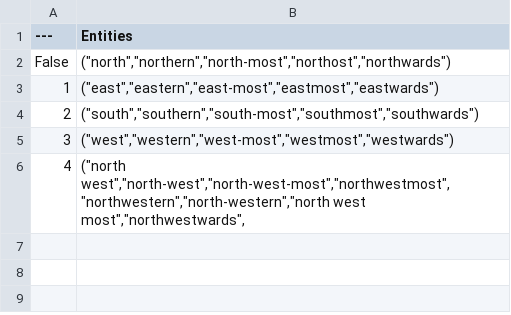
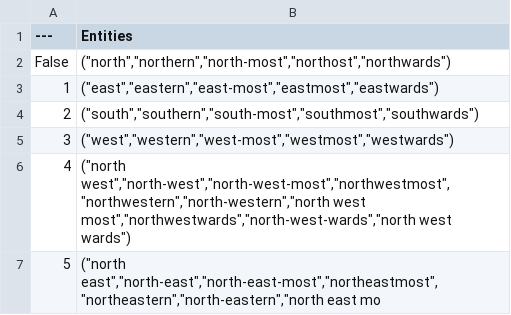
Before and after one commit to datasauces/super-nlp-ue4, a CSV file: Content/Entities/worldposition.csv, drawn as a sheet.

```diff
--- a/Content/Entities/worldposition.csv
+++ b/Content/Entities/worldposition.csv
@@ -5,2 +5,3 @@ False,"(""north"",""northern"",""north-most"",""northost"",""northwards"")"
 3,"(""west"",""western"",""west-most"",""westmost"",""westwards"")"
-4,"(""north west"",""north-west"",""north-west-most"",""northwestmost"",""northwestern"",""north-western"",""north west most"",""northwestwards"","
+4,"(""north west"",""north-west"",""north-west-most"",""northwestmost"",""northwestern"",""north-western"",""north west most"",""northwestwards"",""north-west-wards"",""north west wards"")"
+5,"(""north east"",""north-east"",""north-east-most"",""northeastmost"",""northeastern"",""north-eastern"",""north east mo
```
